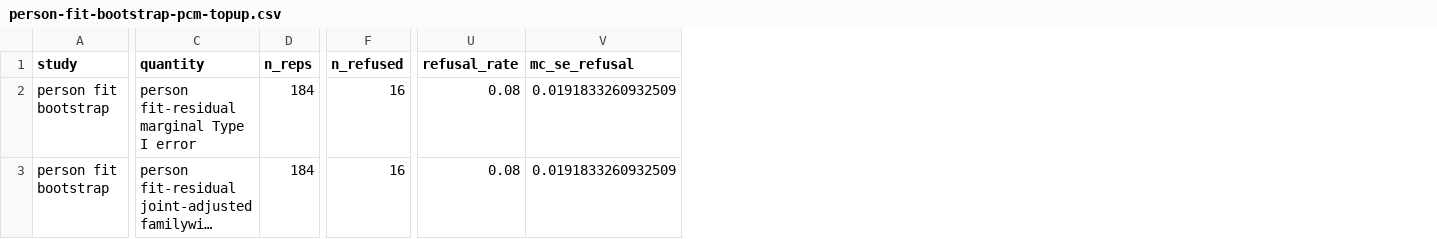
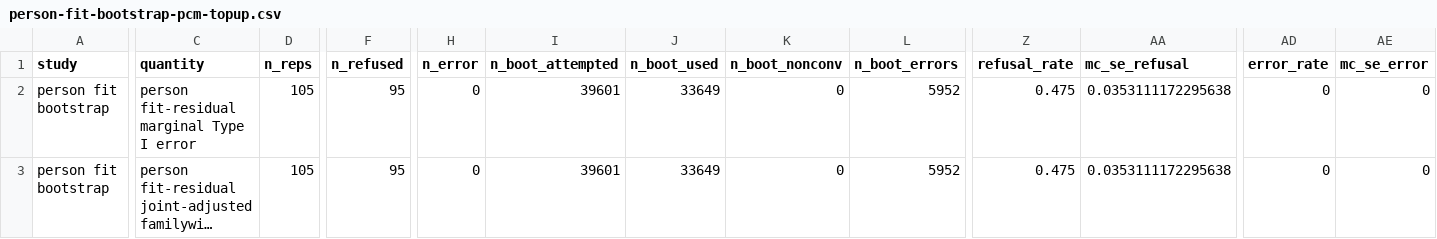
Before and after one commit to drjoshmcgrane/RaschR, a CSV file: tools/simval/results/person-fit-bootstrap-pcm-topup.csv, drawn as a sheet; only a part is shown, gaps mark what is left out; long unchanged cells end in …; addresses are those after the commit; the diff covers the shown part only; the diff names each change by its address in the sheet, - before the commit and + after, or states it on an @@ line.

```diff
--- a/tools/simval/results/person-fit-bootstrap-pcm-topup.csv
+++ b/tools/simval/results/person-fit-bootstrap-pcm-topup.csv
+column H (n_error), rows 2-3: 0 | 0
+column I (n_boot_attempted), rows 2-3: 39601 | 39601
+column J (n_boot_used), rows 2-3: 33649 | 33649
+column K (n_boot_nonconv), rows 2-3: 0 | 0
+column L (n_boot_errors), rows 2-3: 5952 | 5952
+column AD (error_rate), rows 2-3: 0 | 0
+column AE (mc_se_error), rows 2-3: 0 | 0
-D2:D3 (n_reps): 184
+D2:D3 (n_reps): 105
-F2:F3 (n_refused): 16
+F2:F3 (n_refused): 95
-Z2:Z3 (refusal_rate): 0.08
+Z2:Z3 (refusal_rate): 0.475
-AA2:AA3 (mc_se_refusal): 0.0191833260932509
+AA2:AA3 (mc_se_refusal): 0.0353111172295638
```
Also changed, not shown: 14 edited cells elsewhere in this file, tools/simval/results/cj-fit-bootstrap-polytomous-topup.csv, tools/simval/results/person-cj-fit-bootstrap.csv, 50 other files.
